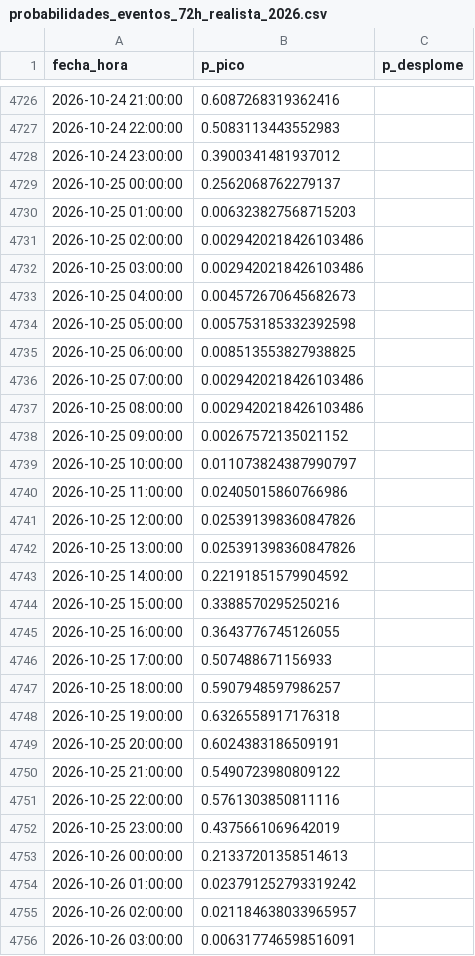
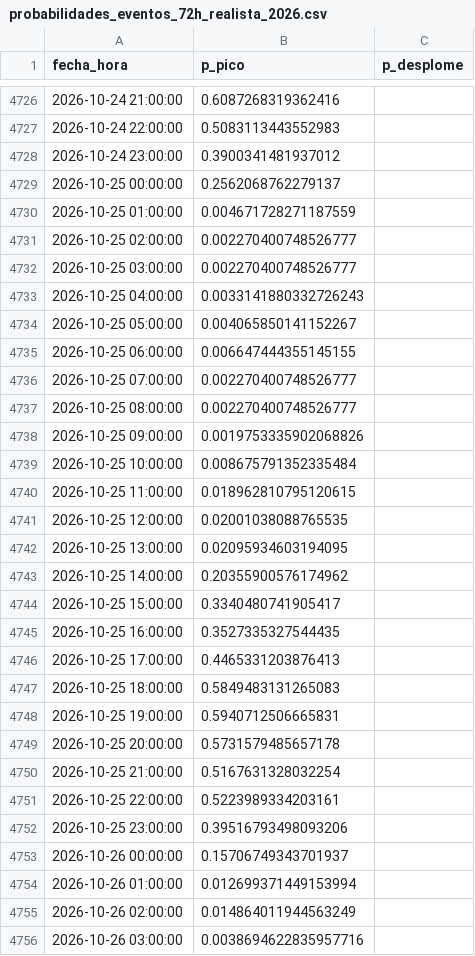
Before and after one commit to Ziskito/xm-spot-price-predictor, a CSV file: data/processed/resultados/probabilidades_eventos_72h_realista_2026.csv, drawn as a sheet; only a part is shown, gaps mark what is left out; the diff covers the shown part only.

```diff
--- a/data/processed/resultados/probabilidades_eventos_72h_realista_2026.csv
+++ b/data/processed/resultados/probabilidades_eventos_72h_realista_2026.csv
@@ -4729,28 +4729,28 @@ fecha_hora,p_pico,p_desplome
 2026-10-25 00:00:00,0.2562068762279137,
-2026-10-25 01:00:00,0.006323827568715203,
-2026-10-25 02:00:00,0.0029420218426103486,
-2026-10-25 03:00:00,0.0029420218426103486,
-2026-10-25 04:00:00,0.004572670645682673,
-2026-10-25 05:00:00,0.005753185332392598,
-2026-10-25 06:00:00,0.008513553827938825,
-2026-10-25 07:00:00,0.0029420218426103486,
-2026-10-25 08:00:00,0.0029420218426103486,
-2026-10-25 09:00:00,0.00267572135021152,
-2026-10-25 10:00:00,0.011073824387990797,
-2026-10-25 11:00:00,0.02405015860766986,
-2026-10-25 12:00:00,0.025391398360847826,
-2026-10-25 13:00:00,0.025391398360847826,
-2026-10-25 14:00:00,0.22191851579904592,
-2026-10-25 15:00:00,0.3388570295250216,
-2026-10-25 16:00:00,0.3643776745126055,
-2026-10-25 17:00:00,0.507488671156933,
-2026-10-25 18:00:00,0.5907948597986257,
-2026-10-25 19:00:00,0.6326558917176318,
-2026-10-25 20:00:00,0.6024383186509191,
-2026-10-25 21:00:00,0.5490723980809122,
-2026-10-25 22:00:00,0.5761303850811116,
-2026-10-25 23:00:00,0.4375661069642019,
-2026-10-26 00:00:00,0.21337201358514613,
-2026-10-26 01:00:00,0.023791252793319242,
-2026-10-26 02:00:00,0.021184638033965957,
-2026-10-26 03:00:00,0.006317746598516091,
+2026-10-25 01:00:00,0.004671728271187559,
+2026-10-25 02:00:00,0.002270400748526777,
+2026-10-25 03:00:00,0.002270400748526777,
+2026-10-25 04:00:00,0.0033141880332726243,
+2026-10-25 05:00:00,0.004065850141152267,
+2026-10-25 06:00:00,0.006647444355145155,
+2026-10-25 07:00:00,0.002270400748526777,
+2026-10-25 08:00:00,0.002270400748526777,
+2026-10-25 09:00:00,0.0019753335902068826,
+2026-10-25 10:00:00,0.008675791352335484,
+2026-10-25 11:00:00,0.018962810795120615,
+2026-10-25 12:00:00,0.02001038088765535,
+2026-10-25 13:00:00,0.02095934603194095,
+2026-10-25 14:00:00,0.20355900576174962,
+2026-10-25 15:00:00,0.3340480741905417,
+2026-10-25 16:00:00,0.3527335327544435,
+2026-10-25 17:00:00,0.4465331203876413,
+2026-10-25 18:00:00,0.5849483131265083,
+2026-10-25 19:00:00,0.5940712506665831,
+2026-10-25 20:00:00,0.5731579485657178,
+2026-10-25 21:00:00,0.5167631328032254,
+2026-10-25 22:00:00,0.5223989334203161,
+2026-10-25 23:00:00,0.39516793498093206,
+2026-10-26 00:00:00,0.15706749343701937,
+2026-10-26 01:00:00,0.012699371449153994,
+2026-10-26 02:00:00,0.014864011944563249,
+2026-10-26 03:00:00,0.0038694622835957716,
```
Also changed, not shown: 45 edited cells elsewhere in this file, data/processed/resultados/ensamble_24h_realista_2026.csv, data/processed/resultados/probabilidades_eventos_24h_realista_2026.csv, 9 other files.
